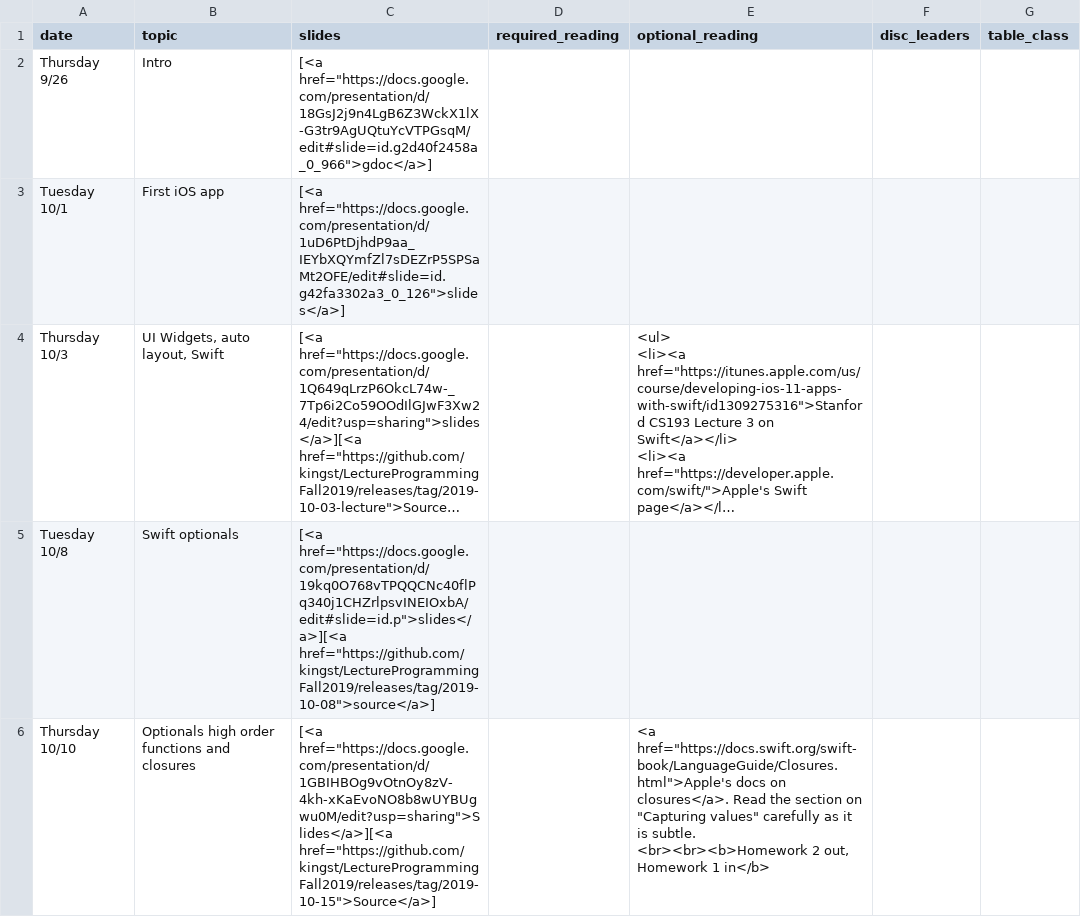
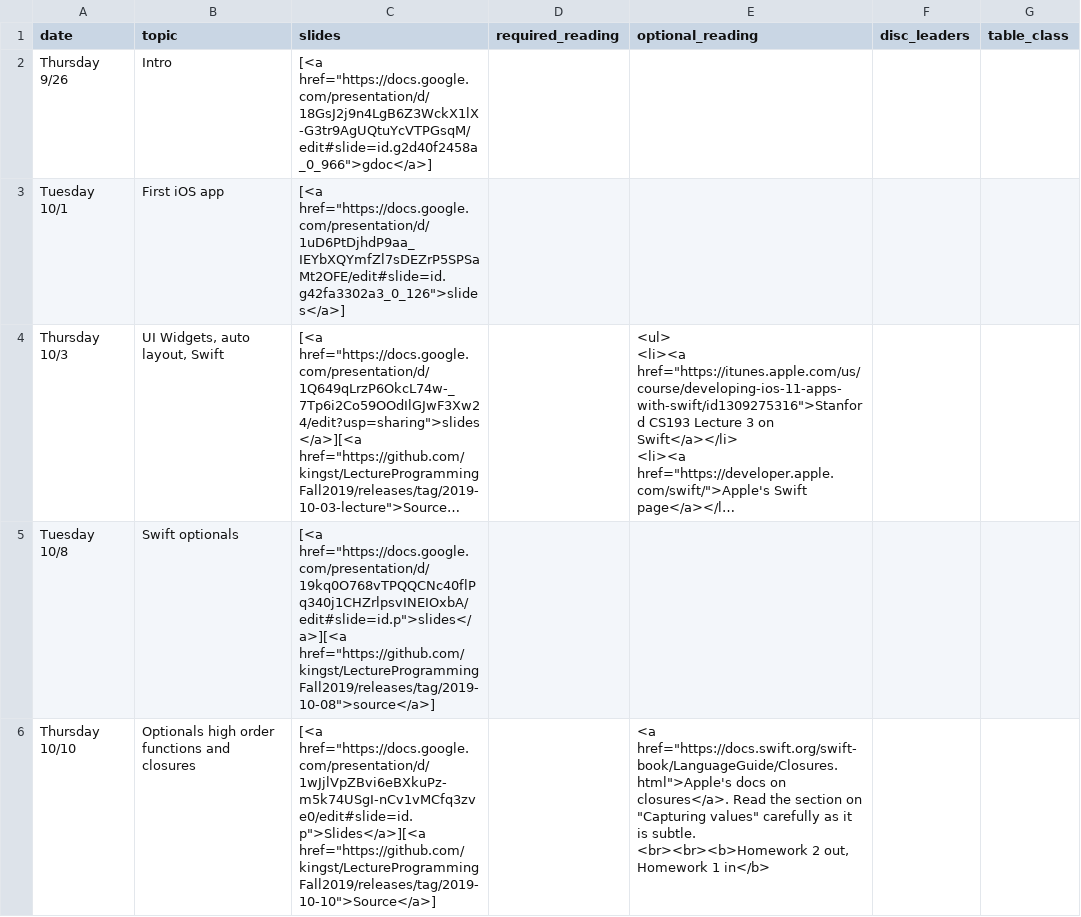
Before and after one commit to kingst/kingst-ucdavis, a CSV file: classes/f19-ecs189e/reading_list.csv, drawn as a sheet; only a part is shown; long unchanged cells end in …; the diff covers the shown part only; the diff names each change by its address in the sheet, - before the commit and + after, or states it on an @@ line.

Commit message:
Bump reading list

```diff
--- a/classes/f19-ecs189e/reading_list.csv
+++ b/classes/f19-ecs189e/reading_list.csv
-C6 (slides): [<a href="https://docs.google.com/presentation/d/1GBIHBOg9vOtnOy8zV-4kh-xKaEvoNO8b8wUYBUgwu0M/edit?usp=sharing">Slides</a>][<a href="https://github.com/kingst/LectureProgrammingFall2019/releases/tag/2019-10-15">Source</a>]
+C6 (slides): [<a href="https://docs.google.com/presentation/d/1wJjlVpZBvi6eBXkuPz-m5k74USgI-nCv1vMCfq3zve0/edit#slide=id.p">Slides</a>][<a href="https://github.com/kingst/LectureProgrammingFall2019/releases/tag/2019-10-10">Source</a>]
```
Also changed, not shown: 1 edited cell elsewhere in this file, 2 other files.
